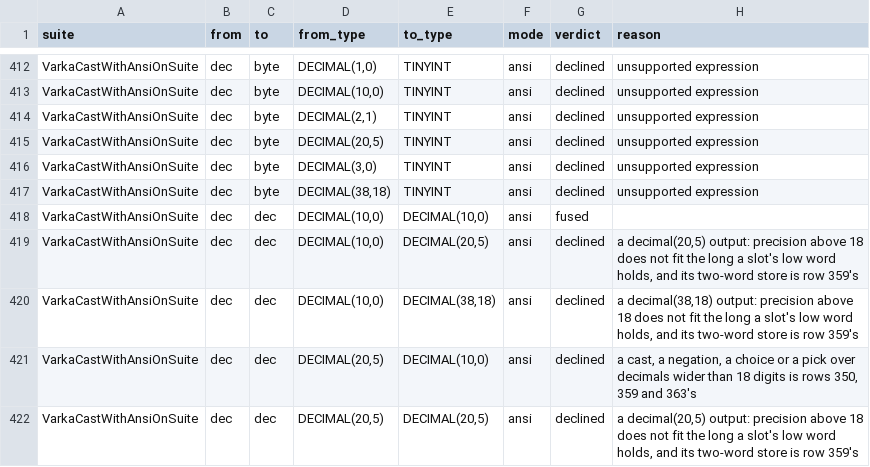
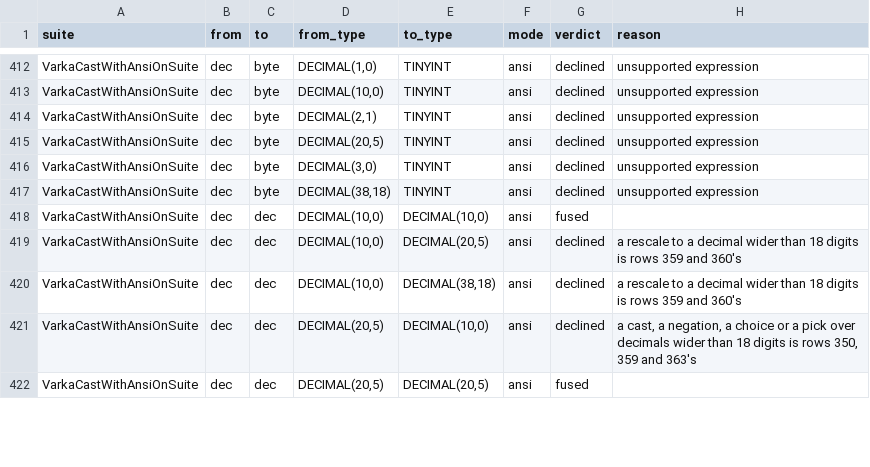
Before and after one commit to vecbricks/varka, a TSV file: sql/varka/plans/m8/casts_suites.tsv, drawn as a sheet; only a part is shown, gaps mark what is left out; the diff covers the shown part only.

```diff
--- a/sql/varka/plans/m8/casts_suites.tsv
+++ b/sql/varka/plans/m8/casts_suites.tsv
@@ -418,5 +418,5 @@ VarkaCastWithAnsiOnSuite	dec	byte	DECIMAL(38,18)	TINYINT	ansi	declined	unsupport
 VarkaCastWithAnsiOnSuite	dec	dec	DECIMAL(10,0)	DECIMAL(10,0)	ansi	fused	
-VarkaCastWithAnsiOnSuite	dec	dec	DECIMAL(10,0)	DECIMAL(20,5)	ansi	declined	a decimal(20,5) output: precision above 18 does not fit the long a slot's low word holds, and its two-word store is row 359's
-VarkaCastWithAnsiOnSuite	dec	dec	DECIMAL(10,0)	DECIMAL(38,18)	ansi	declined	a decimal(38,18) output: precision above 18 does not fit the long a slot's low word holds, and its two-word store is row 359's
+VarkaCastWithAnsiOnSuite	dec	dec	DECIMAL(10,0)	DECIMAL(20,5)	ansi	declined	a rescale to a decimal wider than 18 digits is rows 359 and 360's
+VarkaCastWithAnsiOnSuite	dec	dec	DECIMAL(10,0)	DECIMAL(38,18)	ansi	declined	a rescale to a decimal wider than 18 digits is rows 359 and 360's
 VarkaCastWithAnsiOnSuite	dec	dec	DECIMAL(20,5)	DECIMAL(10,0)	ansi	declined	a cast, a negation, a choice or a pick over decimals wider than 18 digits is rows 350, 359 and 363's
-VarkaCastWithAnsiOnSuite	dec	dec	DECIMAL(20,5)	DECIMAL(20,5)	ansi	declined	a decimal(20,5) output: precision above 18 does not fit the long a slot's low word holds, and its two-word store is row 359's
+VarkaCastWithAnsiOnSuite	dec	dec	DECIMAL(20,5)	DECIMAL(20,5)	ansi	fused	
```
Also changed, not shown: 59 edited cells elsewhere in this file, 6 other files.
